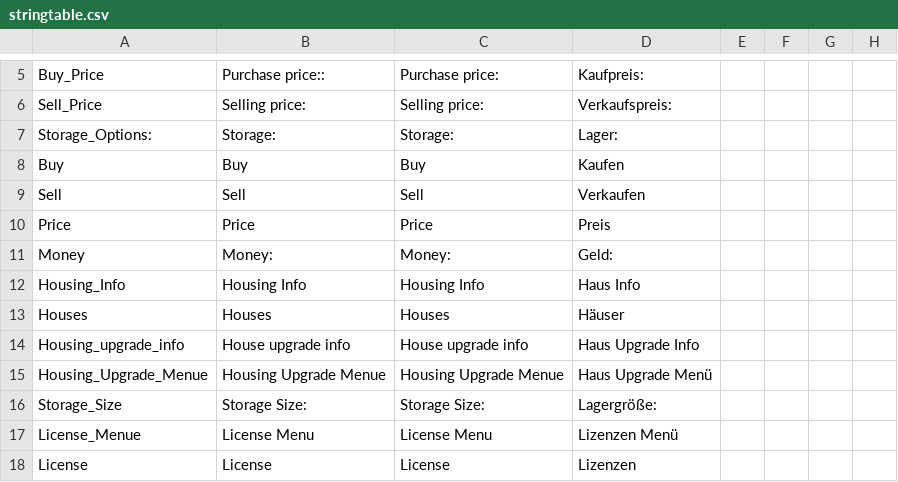
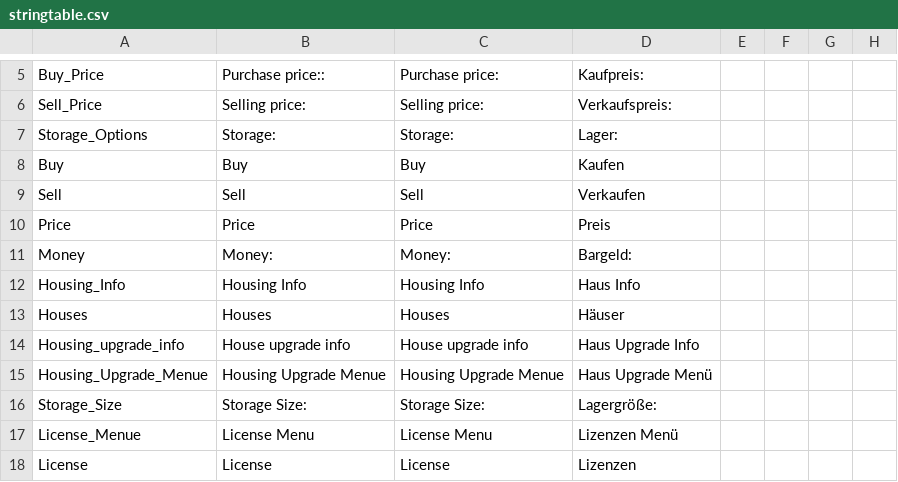
Before and after one commit to ihr-it-projekt/DayZLife, a CSV file: DayZLife/stringtable.csv, drawn as a sheet; only a part is shown, gaps mark what is left out; the diff names each change by its address in the sheet, - before the commit and + after, or states it on an @@ line.

Commit message:
Übersetzung

```diff
--- a/DayZLife/stringtable.csv
+++ b/DayZLife/stringtable.csv
-A7: Storage_Options:
+A7: Storage_Options
-D11: Geld:
+D11: Bargeld:
```
